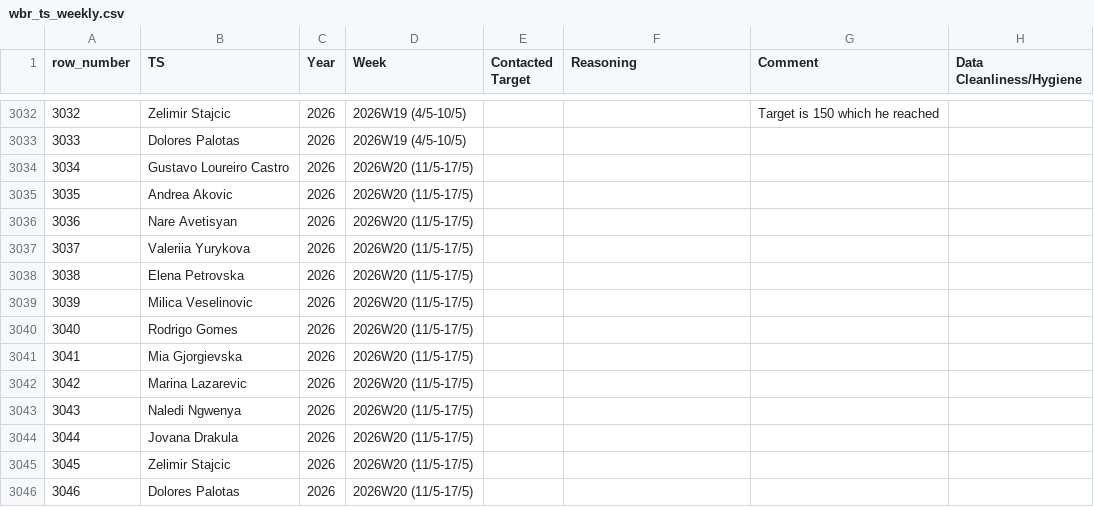
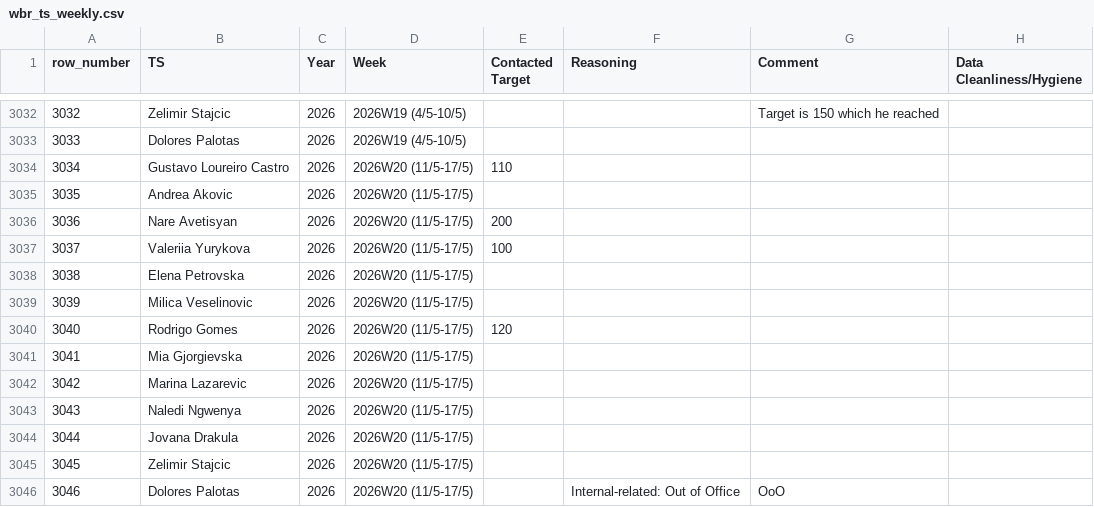
Before and after one commit to bark8922/tribe-recruiting, a CSV file: wbr_static/wbr_ts_weekly.csv, drawn as a sheet; only a part is shown, gaps mark what is left out; the diff names each change by its address in the sheet, - before the commit and + after, or states it on an @@ line.

Commit message:
chore: sync TS Weekly 2026-05-13

```diff
--- a/wbr_static/wbr_ts_weekly.csv
+++ b/wbr_static/wbr_ts_weekly.csv
-E3034 (Contacted Target): (empty)
+E3034 (Contacted Target): 110
-E3036 (Contacted Target): (empty)
+E3036 (Contacted Target): 200
-E3037 (Contacted Target): (empty)
+E3037 (Contacted Target): 100
-E3040 (Contacted Target): (empty)
+E3040 (Contacted Target): 120
-F3046 (Reasoning): (empty)
+F3046 (Reasoning): Internal-related: Out of Office
-G3046 (Comment): (empty)
+G3046 (Comment): OoO
```
